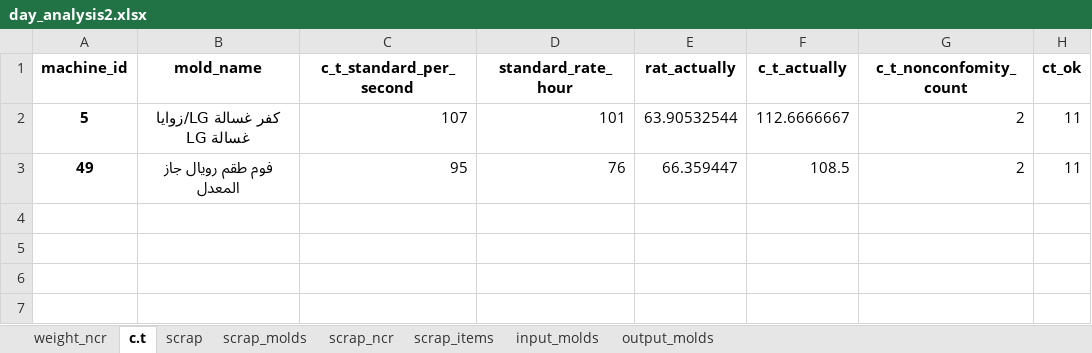
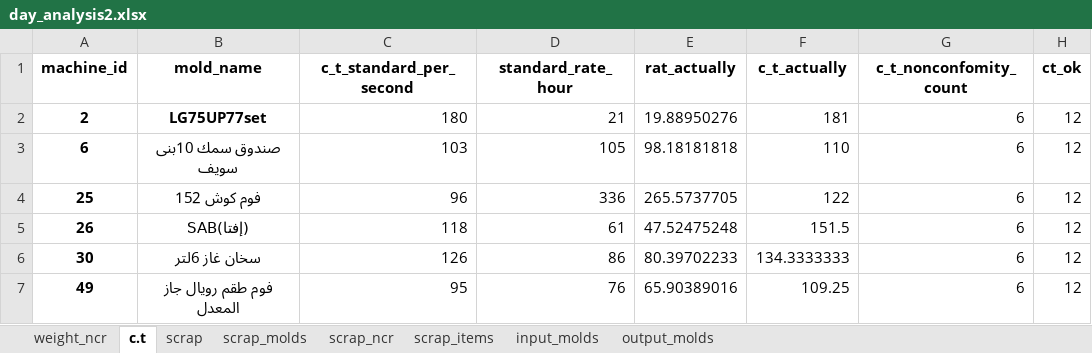
Before and after one commit to esmallah/data_assistant, an Excel workbook: apps/analysis/formats/day_analysis2.xlsx, sheet c.t, drawn as a sheet; values as stored, in another font and other column widths than the file's, no borders; removed rows and columns are numbered as before the commit, all else as after; the diff names each change by its address in the sheet, - before the commit and + after, or states it on an @@ line.

```diff
--- a/apps/analysis/formats/day_analysis2.xlsx (sheet c.t)
+++ b/apps/analysis/formats/day_analysis2.xlsx (sheet c.t)
-row 2: 5 | كفر غسالة LG/زوايا غسالة LG | 107 | 101 | 63.90532544 | 112.6666667 | 2 | 11
+row 2: 2 | LG75UP77set | 180 | 21 | 19.88950276 | 181 | 6 | 12
+row 3: 6 | صندوق سمك 10بنى سويف | 103 | 105 | 98.18181818 | 110 | 6 | 12
+row 4: 25 | فوم كوش 152 | 96 | 336 | 265.5737705 | 122 | 6 | 12
+row 5: 26 | (إفتا)SAB | 118 | 61 | 47.52475248 | 151.5 | 6 | 12
+row 6: 30 | سخان غاز 6لتر | 126 | 86 | 80.39702233 | 134.3333333 | 6 | 12
-E7 (rat_actually): 66.359447
+E7 (rat_actually): 65.90389016
-F7 (c_t_actually): 108.5
+F7 (c_t_actually): 109.25
-G7 (c_t_nonconfomity_count): 2
+G7 (c_t_nonconfomity_count): 6
-H7 (ct_ok): 11
+H7 (ct_ok): 12
```
Also changed, not shown: sheet input_molds, sheet output_molds, sheet scrap, sheet scrap_items, sheet scrap_molds, sheet weight_ncr, 1 more sheet, apps/analysis/formats/QC_molds_daily_archive.xlsx, apps/analysis/formats/QC_molds_daily_summary.xlsx, 11 other files.
